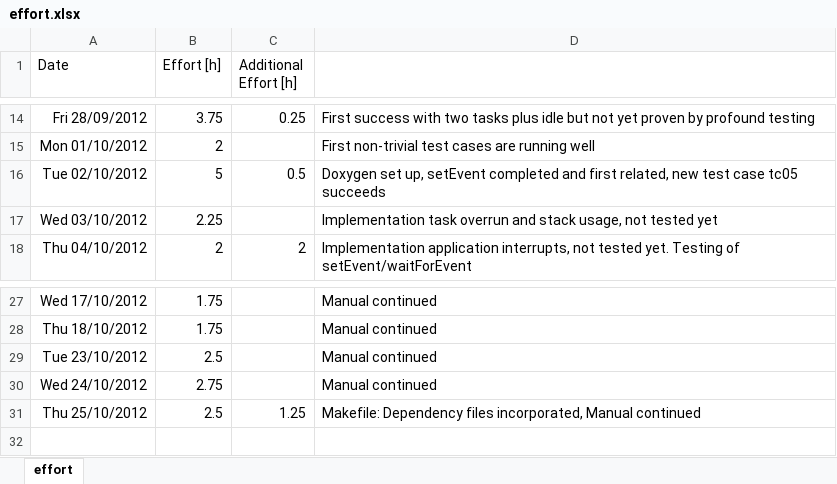
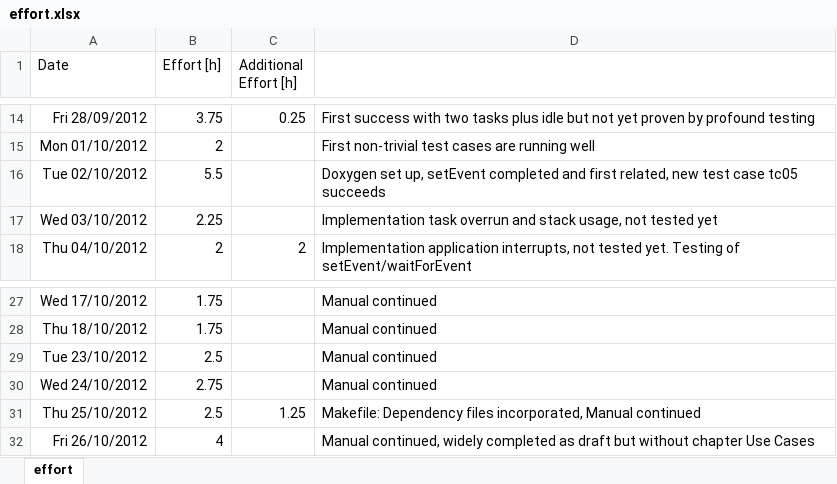
Before and after one commit to sudar/RTuinOS, an Excel workbook: RTuinOS/doc/effort.xlsx, sheet effort, drawn as a sheet; only a part is shown, gaps mark what is left out; values as stored, in another font and other column widths than the file's, no borders; the diff names each change by its address in the sheet, - before the commit and + after, or states it on an @@ line.

Commit message:
Documentation improved of rtos.c and makefile.   Manual: First spelling check performed. Chapter Use Cases postponed, the rest is nearly completed in draft. Missing: Configuring application interrupts

```diff
--- a/RTuinOS/doc/effort.xlsx (sheet effort)
+++ b/RTuinOS/doc/effort.xlsx (sheet effort)
-B16 (Effort [h]): 5
+B16 (Effort [h]): 5.5
-C16 (Additional Effort [h]): 0.5
+C16 (Additional Effort [h]): (empty)
+row 32: Fri 26/10/2012 | 4 |  | Manual continued, widely completed as draft but without chapter Use Cases
```
Also changed, not shown: 4 other files.
